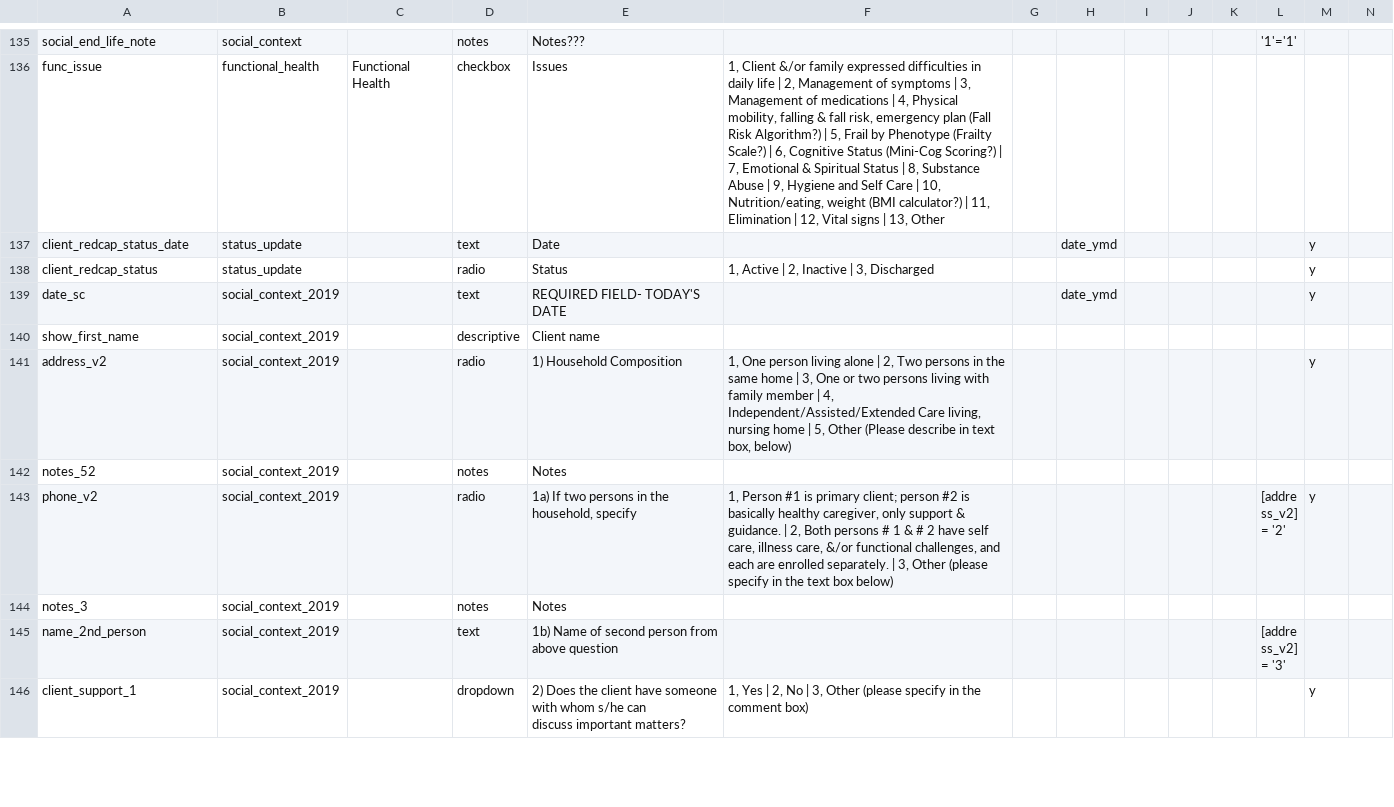
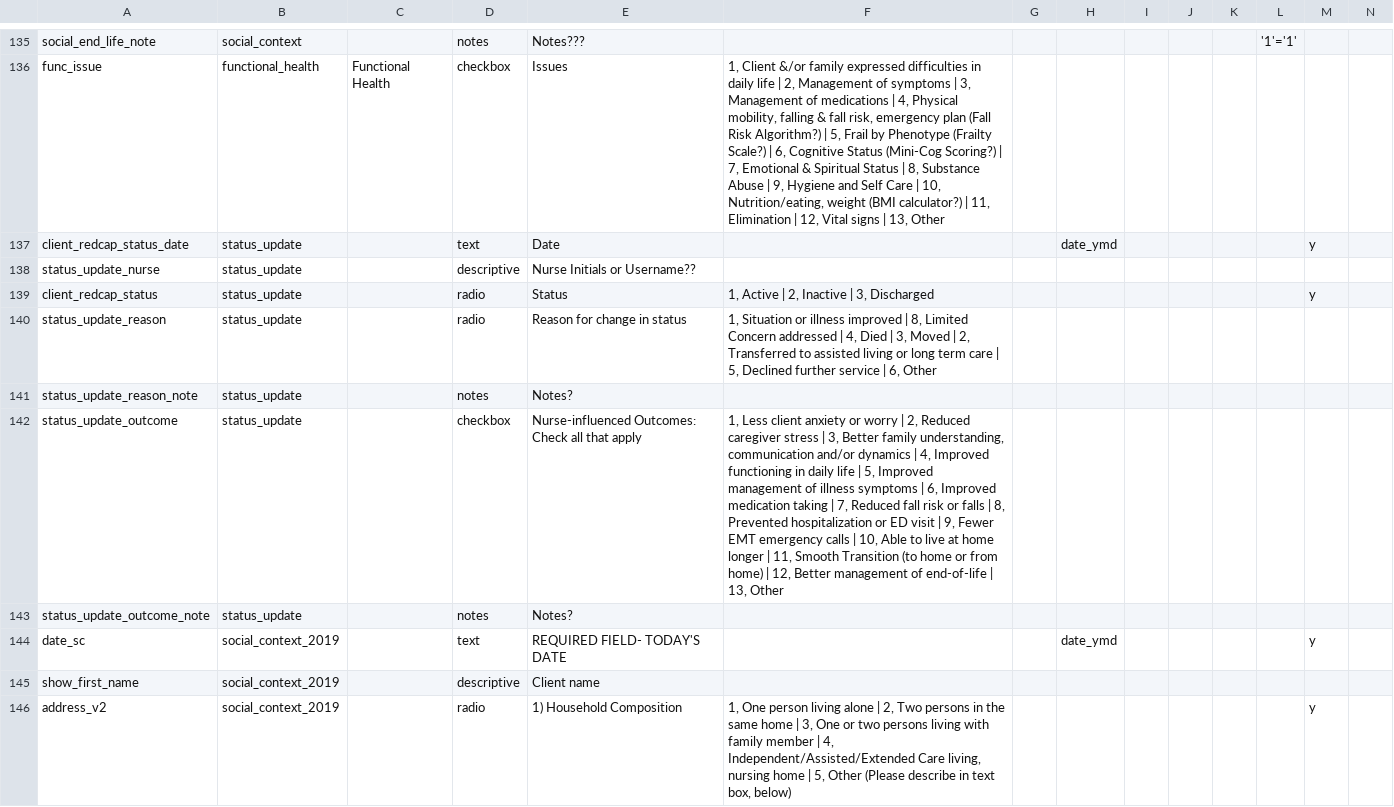
Before and after one commit to lcarlp/uvcnp, a CSV file: DataDictionary.csv, drawn as a sheet; only a part is shown, gaps mark what is left out; the shorter side is filled out with more unchanged rows; rows hold the shown columns only; the diff names each change by its address in the sheet, - before the commit and + after, or states it on an @@ line.

Commit message:
Added remaining fields to status update form
Doubts about notes and compatibility with older forms.

```diff
--- a/DataDictionary.csv
+++ b/DataDictionary.csv
+row 138: status_update_nurse | status_update |  | descriptive | Nurse Initials or Username??
+row 140: status_update_reason | status_update |  | radio | Reason for change in status | 1, Situation or illness improved | 8, Limited Concern addressed | 4, Died | 3, Moved | 2, Transferred to assisted living or long term care | 5, Declined further service | 6, Other
+row 141: status_update_reason_note | status_update |  | notes | Notes?
+row 142: status_update_outcome | status_update |  | checkbox | Nurse-influenced Outcomes: Check all that apply | 1, Less client anxiety or worry | 2, Reduced caregiver stress | 3, Better family understanding, communication and/or dynamics | 4, Improved functioning in daily life | 5, Improved management of illness symptoms | 6, Improved medication taking | 7, Reduced fall risk or falls | 8, Prevented hospitalization or ED visit | 9, Fewer EMT emergency calls | 10, Able to live at home longer | 11, Smooth Transition (to home or from home) | 12, Better management of end-of-life | 13, Other
+row 143: status_update_outcome_note | status_update |  | notes | Notes?
```
